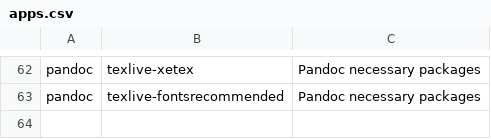
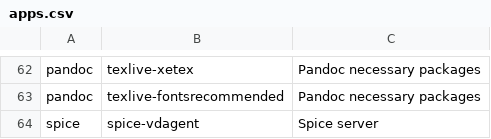
Before and after one commit to max-matty/arch_installer, a CSV file: apps.csv, drawn as a sheet; only a part is shown, gaps mark what is left out; the diff names each change by its address in the sheet, - before the commit and + after, or states it on an @@ line.

Commit message:
Aggiunto spice-vdagent

```diff
--- a/apps.csv
+++ b/apps.csv
+row 64: spice | spice-vdagent | Spice server
```
Also changed, not shown: 1 other file.
